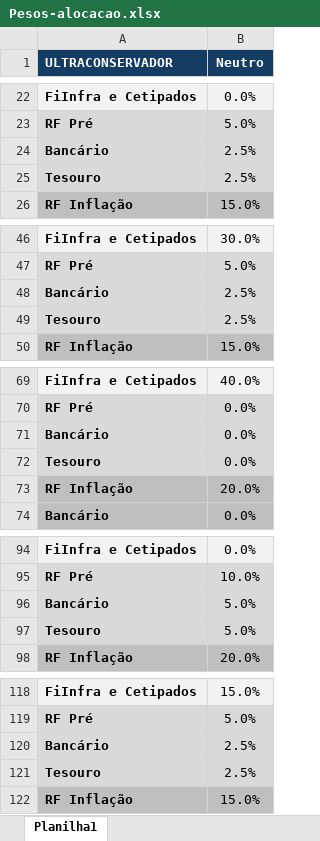
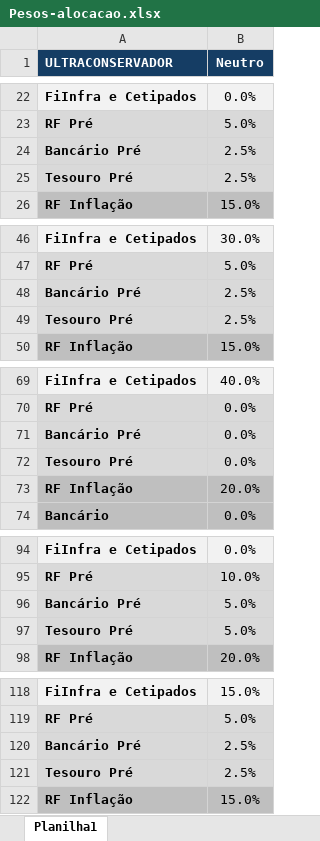
Before and after one commit to AloacaoMWealth/alocationmwealth, an Excel workbook: Pesos-alocacao.xlsx, sheet Planilha1, drawn as a sheet; only a part is shown, gaps mark what is left out; values as stored, in another font and other column widths than the file's, no borders; the diff covers the shown part only; the diff names each change by its address in the sheet, - before the commit and + after, or states it on an @@ line.

Commit message:
Add files via upload

```diff
--- a/Pesos-alocacao.xlsx (sheet Planilha1)
+++ b/Pesos-alocacao.xlsx (sheet Planilha1)
-A24 (ULTRACONSERVADOR): Bancário
+A24 (ULTRACONSERVADOR): Bancário Pré
-A25 (ULTRACONSERVADOR): Tesouro
+A25 (ULTRACONSERVADOR): Tesouro Pré
-A48 (ULTRACONSERVADOR): Bancário
+A48 (ULTRACONSERVADOR): Bancário Pré
-A49 (ULTRACONSERVADOR): Tesouro
+A49 (ULTRACONSERVADOR): Tesouro Pré
-A71 (ULTRACONSERVADOR): Bancário
+A71 (ULTRACONSERVADOR): Bancário Pré
-A72 (ULTRACONSERVADOR): Tesouro
+A72 (ULTRACONSERVADOR): Tesouro Pré
-A96 (ULTRACONSERVADOR): Bancário
+A96 (ULTRACONSERVADOR): Bancário Pré
-A97 (ULTRACONSERVADOR): Tesouro
+A97 (ULTRACONSERVADOR): Tesouro Pré
-A120 (ULTRACONSERVADOR): Bancário
+A120 (ULTRACONSERVADOR): Bancário Pré
-A121 (ULTRACONSERVADOR): Tesouro
+A121 (ULTRACONSERVADOR): Tesouro Pré
```
Also changed, not shown: 8 edited cells elsewhere in this sheet.
